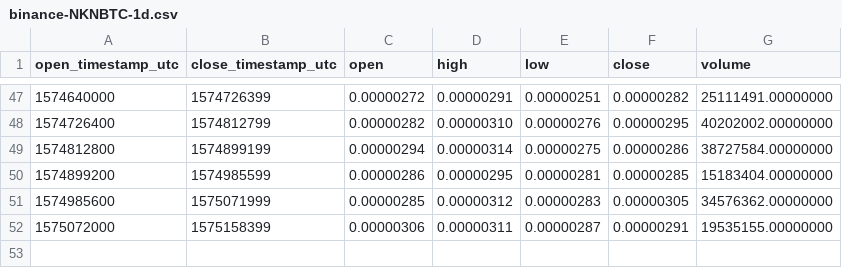
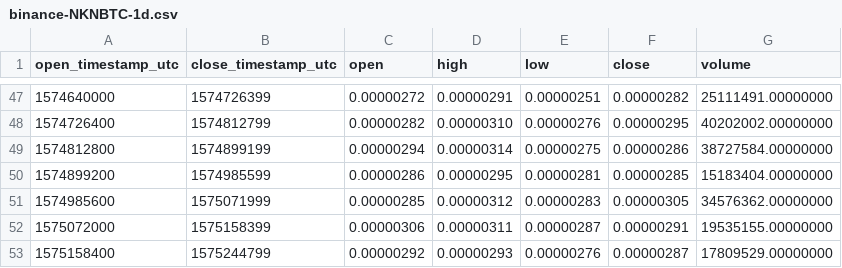
Before and after one commit to cryptobigbro/binance-NKNBTC, a CSV file: binance-NKNBTC-1d.csv, drawn as a sheet; only a part is shown, gaps mark what is left out; the diff names each change by its address in the sheet, - before the commit and + after, or states it on an @@ line.

```diff
--- a/binance-NKNBTC-1d.csv
+++ b/binance-NKNBTC-1d.csv
+row 53: 1575158400 | 1575244799 | 0.00000292 | 0.00000293 | 0.00000276 | 0.00000287 | 17809529.00000000
```
Also changed, not shown: binance-NKNBTC-1h.csv.
